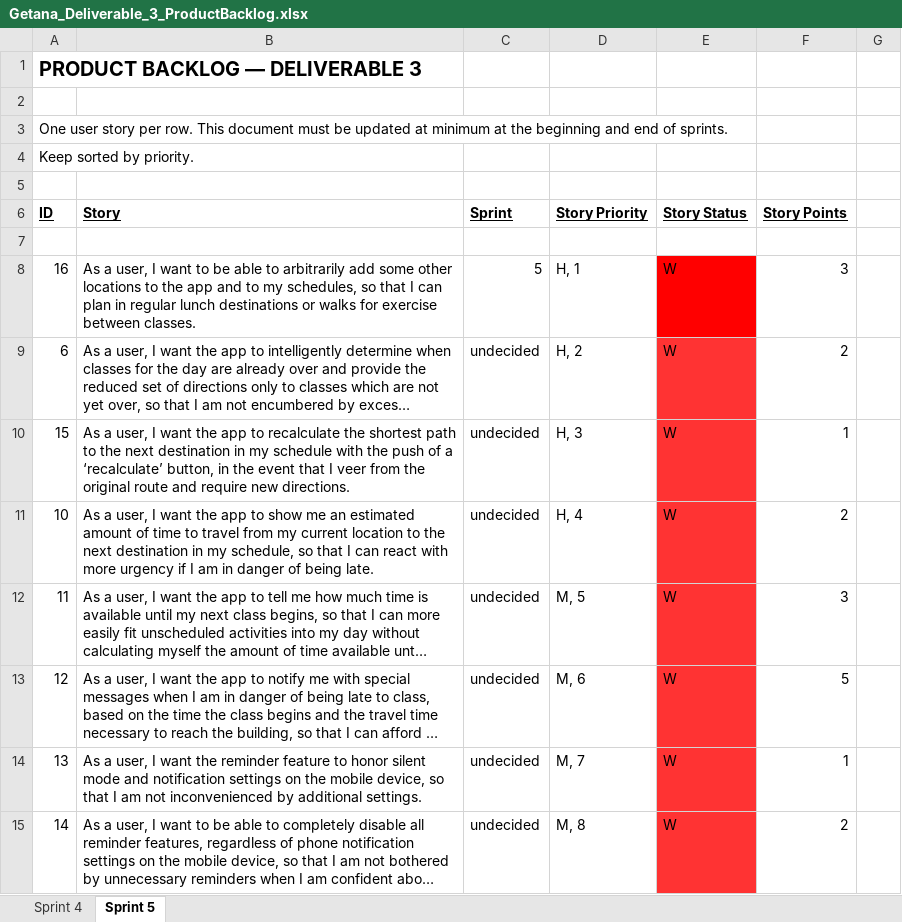
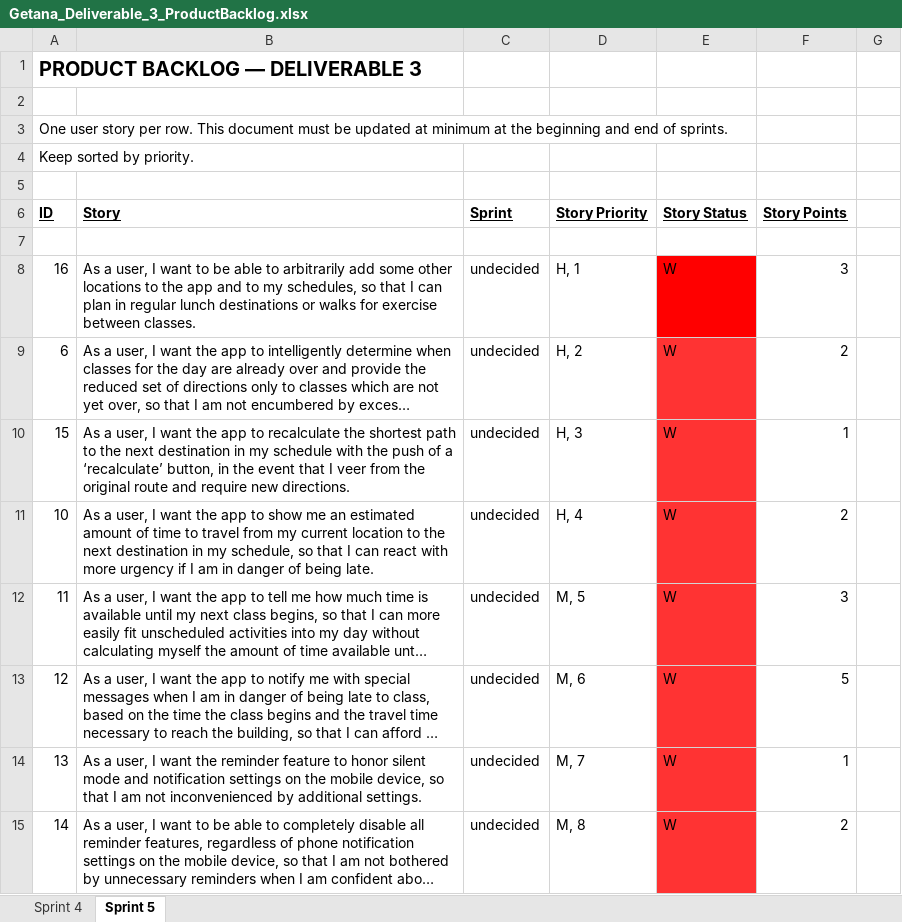
Before and after one commit to aluminiumi/RaiderNAV, an Excel workbook: docs/deliverable3/Getana_Deliverable_3_ProductBacklog.xlsx, sheet Sprint 5, drawn as a sheet; only a part is shown; long unchanged cells end in …; values as stored, in another font and other column widths than the file's, no borders; the diff names each change by its address in the sheet, - before the commit and + after, or states it on an @@ line.

Commit message:
Fixed product backlog issue

```diff
--- a/docs/deliverable3/Getana_Deliverable_3_ProductBacklog.xlsx (sheet Sprint 5)
+++ b/docs/deliverable3/Getana_Deliverable_3_ProductBacklog.xlsx (sheet Sprint 5)
-C8 (Sprint): 5
+C8 (Sprint): undecided
```
